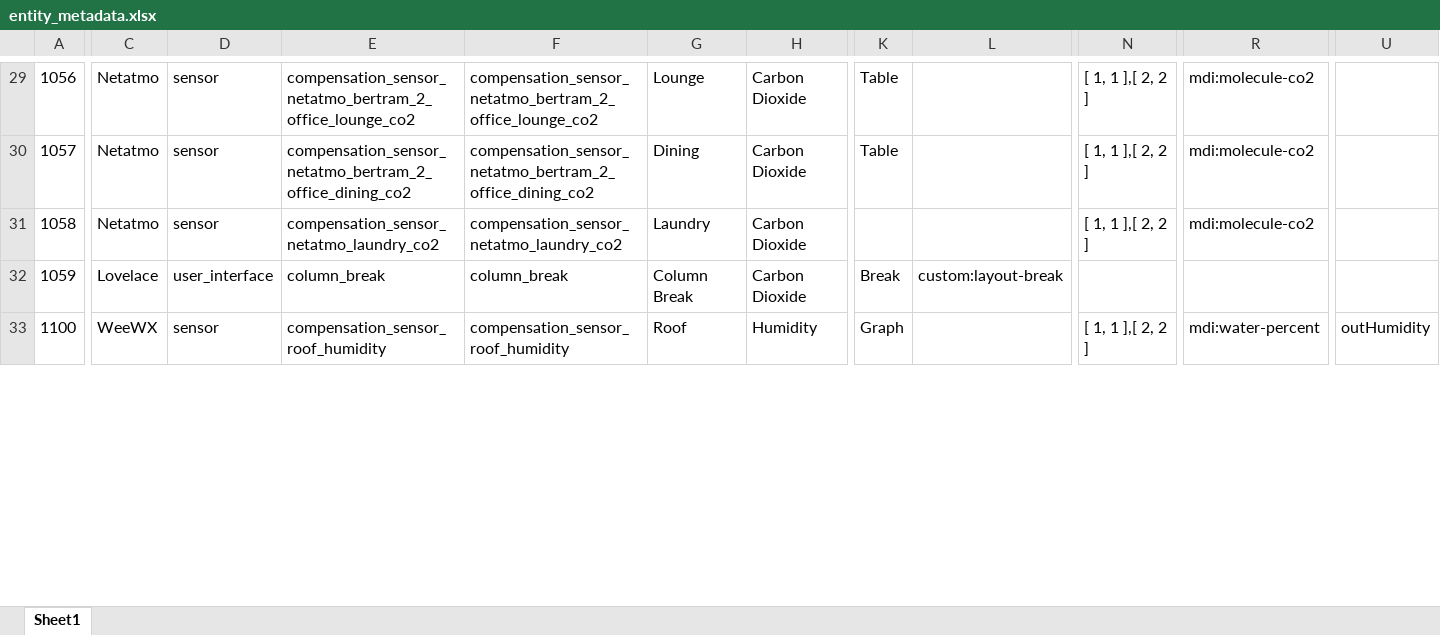
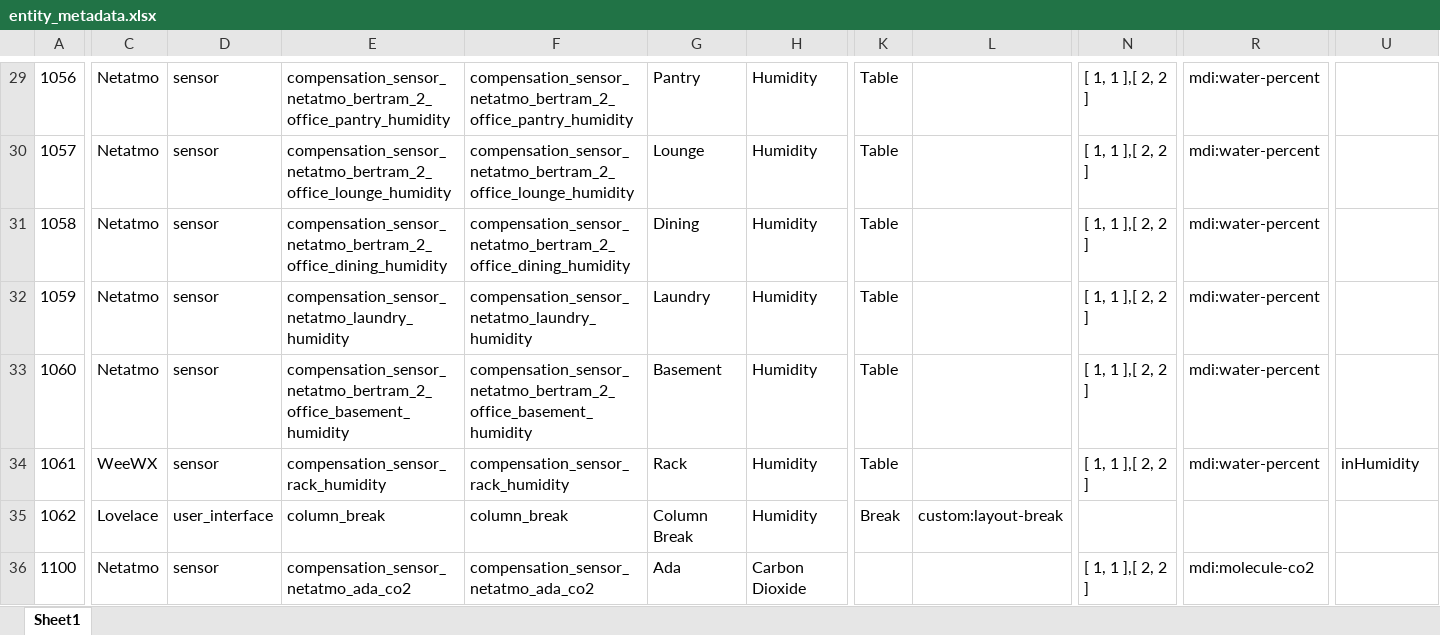
Before and after one commit to ggear/asystem, an Excel workbook: macbook-flo/homeassistant/src/main/resources/entity_metadata.xlsx, sheet Sheet1, drawn as a sheet; only a part is shown, gaps mark what is left out; values as stored, in another font and other column widths than the file's, no borders; table styles not drawn; addresses are those after the commit; rows hold the shown columns only; the diff covers the shown part only; the diff names each change by its address in the sheet, - before the commit and + after, or states it on an @@ line.

```diff
--- a/macbook-flo/homeassistant/src/main/resources/entity_metadata.xlsx (sheet Sheet1)
+++ b/macbook-flo/homeassistant/src/main/resources/entity_metadata.xlsx (sheet Sheet1)
-E29: compensation_sensor_netatmo_bertram_2_office_lounge_co2
+E29: compensation_sensor_netatmo_bertram_2_office_pantry_humidity
-F29: compensation_sensor_netatmo_bertram_2_office_lounge_co2
+F29: compensation_sensor_netatmo_bertram_2_office_pantry_humidity
-G29: Lounge
+G29: Pantry
-H29:H32: Carbon Dioxide
+H29:H32: Humidity
-R29:R31: mdi:molecule-co2
+R29:R31: mdi:water-percent
-E30: compensation_sensor_netatmo_bertram_2_office_dining_co2
+E30: compensation_sensor_netatmo_bertram_2_office_lounge_humidity
-F30: compensation_sensor_netatmo_bertram_2_office_dining_co2
+F30: compensation_sensor_netatmo_bertram_2_office_lounge_humidity
-G30: Dining
+G30: Lounge
-E31: compensation_sensor_netatmo_laundry_co2
+E31: compensation_sensor_netatmo_bertram_2_office_dining_humidity
-F31: compensation_sensor_netatmo_laundry_co2
+F31: compensation_sensor_netatmo_bertram_2_office_dining_humidity
-G31: Laundry
+G31: Dining
-K31: (empty)
+K31: Table
-C32: Lovelace
+C32: Netatmo
-D32: user_interface
+D32: sensor
-E32: column_break
+E32: compensation_sensor_netatmo_laundry_humidity
-F32: column_break
+F32: compensation_sensor_netatmo_laundry_humidity
-G32: Column Break
+G32: Laundry
-K32: Break
+K32: Table
-L32: custom:layout-break
+L32: (empty)
-N32: (empty)
+N32: [ 1, 1 ],[ 2, 2 ]
-R32: (empty)
+R32: mdi:water-percent
+row 33: 1060 | Netatmo | sensor | compensation_sensor_netatmo_bertram_2_office_basement_humidity | compensation_sensor_netatmo_bertram_2_office_basement_humidity | Basement | Humidity | Table |  | [ 1, 1 ],[ 2, 2 ] | mdi:water-percent
-A34: 1100
+A34: 1061
-E34: compensation_sensor_roof_humidity
+E34: compensation_sensor_rack_humidity
-F34: compensation_sensor_roof_humidity
+F34: compensation_sensor_rack_humidity
-G34: Roof
+G34: Rack
-K34: Graph
+K34: Table
-U34: outHumidity
+U34: inHumidity
+row 35: 1062 | Lovelace | user_interface | column_break | column_break | Column Break | Humidity | Break | custom:layout-break
+row 36: 1100 | Netatmo | sensor | compensation_sensor_netatmo_ada_co2 | compensation_sensor_netatmo_ada_co2 | Ada | Carbon Dioxide |  |  | [ 1, 1 ],[ 2, 2 ] | mdi:molecule-co2
```
Also changed, not shown: 4 added rows, 13 removed rows, 2 moved rows and 271 edited cells elsewhere in this sheet, formulas that keep their value, 20 other files.
